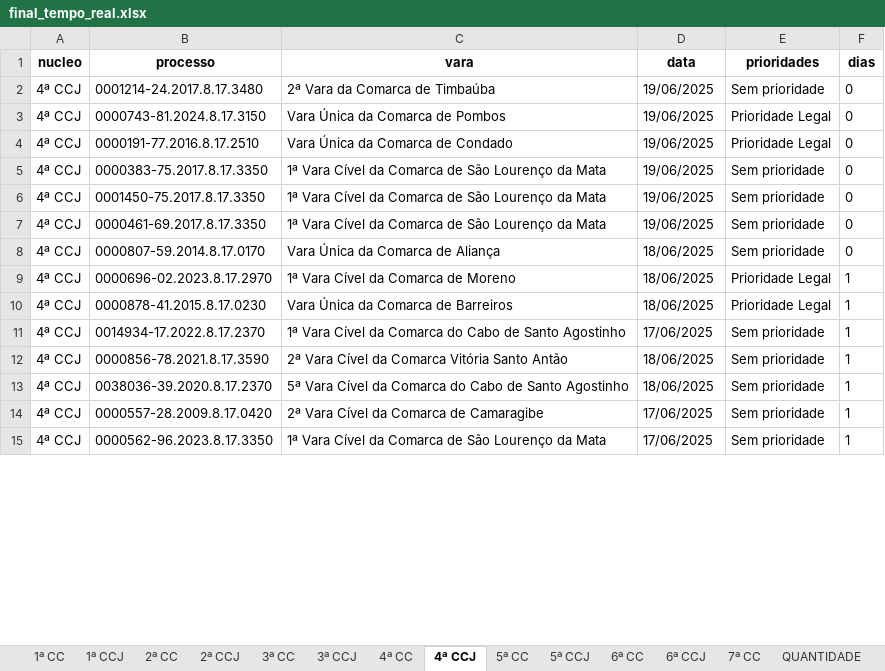
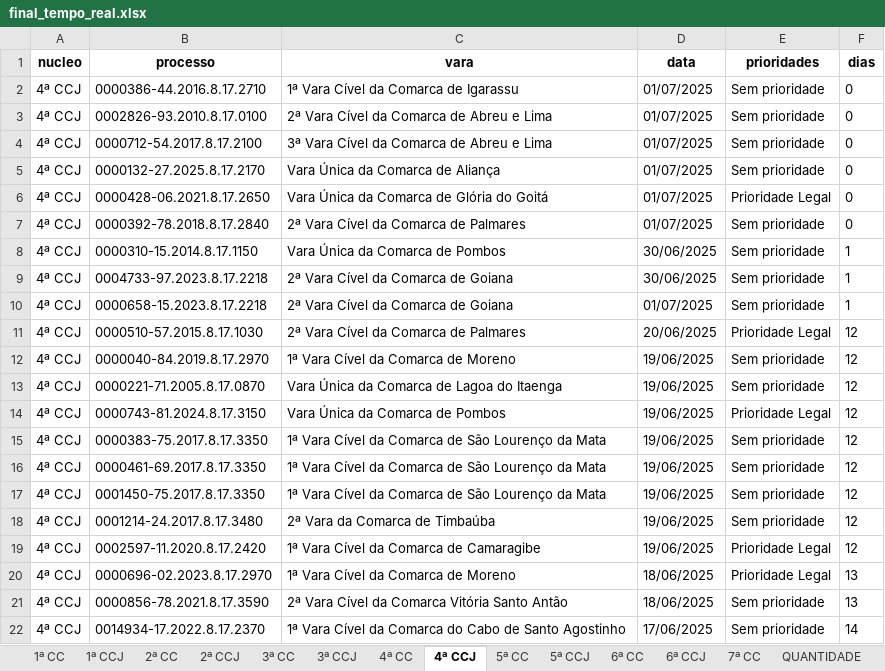
Before and after one commit to Fasri/analise_de, an Excel workbook: final_tempo_real.xlsx, sheet 4ª CCJ, drawn as a sheet; only a part is shown; values as stored, in another font and other column widths than the file's, no borders; removed rows and columns are numbered as before the commit, all else as after; the diff covers the shown part only; the diff names each change by its address in the sheet, - before the commit and + after, or states it on an @@ line.

```diff
--- a/final_tempo_real.xlsx (sheet 4ª CCJ)
+++ b/final_tempo_real.xlsx (sheet 4ª CCJ)
+row 2: 4ª CCJ | 0000386-44.2016.8.17.2710 | 1ª Vara Cível da Comarca de Igarassu | 01/07/2025 | Sem prioridade | 0
+row 3: 4ª CCJ | 0002826-93.2010.8.17.0100 | 2ª Vara Cível da Comarca de Abreu e Lima | 01/07/2025 | Sem prioridade | 0
+row 4: 4ª CCJ | 0000712-54.2017.8.17.2100 | 3ª Vara Cível da Comarca de Abreu e Lima | 01/07/2025 | Sem prioridade | 0
+row 5: 4ª CCJ | 0000132-27.2025.8.17.2170 | Vara Única da Comarca de Aliança | 01/07/2025 | Sem prioridade | 0
+row 6: 4ª CCJ | 0000428-06.2021.8.17.2650 | Vara Única da Comarca de Glória do Goitá | 01/07/2025 | Prioridade Legal | 0
-B7 (processo): 0001214-24.2017.8.17.3480
+B7 (processo): 0000392-78.2018.8.17.2840
-C7 (vara): 2ª Vara da Comarca de Timbaúba
+C7 (vara): 2ª Vara Cível da Comarca de Palmares
-D7 (data): 19/06/2025
+D7 (data): 01/07/2025
+row 8: 4ª CCJ | 0000310-15.2014.8.17.1150 | Vara Única da Comarca de Pombos | 30/06/2025 | Sem prioridade | 1
+row 9: 4ª CCJ | 0004733-97.2023.8.17.2218 | 2ª Vara Cível da Comarca de Goiana | 30/06/2025 | Sem prioridade | 1
+row 10: 4ª CCJ | 0000658-15.2023.8.17.2218 | 2ª Vara Cível da Comarca de Goiana | 01/07/2025 | Sem prioridade | 1
+row 11: 4ª CCJ | 0000510-57.2015.8.17.1030 | 2ª Vara Cível da Comarca de Palmares | 20/06/2025 | Prioridade Legal | 12
+row 12: 4ª CCJ | 0000040-84.2019.8.17.2970 | 1ª Vara Cível da Comarca de Moreno | 19/06/2025 | Sem prioridade | 12
+row 13: 4ª CCJ | 0000221-71.2005.8.17.0870 | Vara Única da Comarca de Lagoa do Itaenga | 19/06/2025 | Sem prioridade | 12
-F14 (dias): 0
+F14 (dias): 12
-row 4: 4ª CCJ | 0000191-77.2016.8.17.2510 | Vara Única da Comarca de Condado | 19/06/2025 | Prioridade Legal | 0
-F15 (dias): 0
+F15 (dias): 12
+row 16: 4ª CCJ | 0000461-69.2017.8.17.3350 | 1ª Vara Cível da Comarca de São Lourenço da Mata | 19/06/2025 | Sem prioridade | 12
-F17:F18 (dias): 0
+F17:F18 (dias): 12
-B18 (processo): 0000461-69.2017.8.17.3350
+B18 (processo): 0001214-24.2017.8.17.3480
-C18 (vara): 1ª Vara Cível da Comarca de São Lourenço da Mata
+C18 (vara): 2ª Vara da Comarca de Timbaúba
-row 8: 4ª CCJ | 0000807-59.2014.8.17.0170 | Vara Única da Comarca de Aliança | 18/06/2025 | Sem prioridade | 0
+row 19: 4ª CCJ | 0002597-11.2020.8.17.2420 | 1ª Vara Cível da Comarca de Camaragibe | 19/06/2025 | Prioridade Legal | 12
-F20 (dias): 1
+F20 (dias): 13
-row 10: 4ª CCJ | 0000878-41.2015.8.17.0230 | Vara Única da Comarca de Barreiros | 18/06/2025 | Prioridade Legal | 1
-row 11: 4ª CCJ | 0014934-17.2022.8.17.2370 | 1ª Vara Cível da Comarca do Cabo de Santo Agostinho | 17/06/2025 | Sem prioridade | 1
-F21 (dias): 1
+F21 (dias): 13
-row 13: 4ª CCJ | 0038036-39.2020.8.17.2370 | 5ª Vara Cível da Comarca do Cabo de Santo Agostinho | 18/06/2025 | Sem prioridade | 1
-row 14: 4ª CCJ | 0000557-28.2009.8.17.0420 | 2ª Vara Cível da Comarca de Camaragibe | 17/06/2025 | Sem prioridade | 1
-B22 (processo): 0000562-96.2023.8.17.3350
+B22 (processo): 0014934-17.2022.8.17.2370
-C22 (vara): …da Comarca de São Lourenço da Mata
+C22 (vara): …da Comarca do Cabo de Santo Agostinho
-F22 (dias): 1
+F22 (dias): 14
```
Also changed, not shown: 9 added rows, 31 removed rows and 31 edited cells elsewhere in this sheet, sheet CONSOLIDADO, sheet 7ª CC, sheet 1ª CC, sheet 2ª CC, sheet 4ª CC, sheet 5ª CC, 8 more sheets, alerta_processos.xlsx, quantidade_processos.xlsx, 3 other files.
